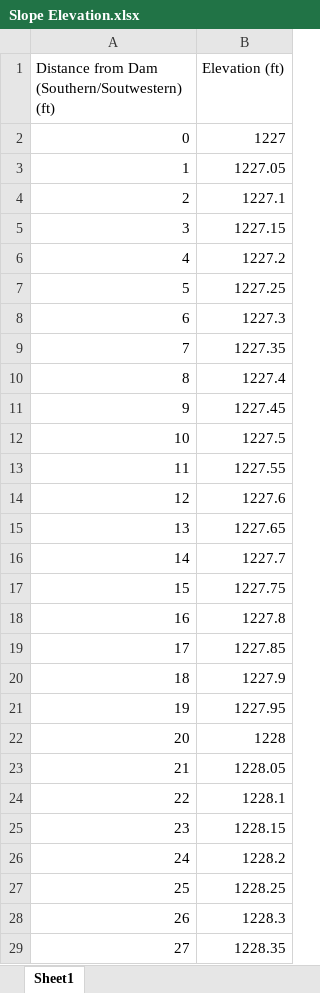
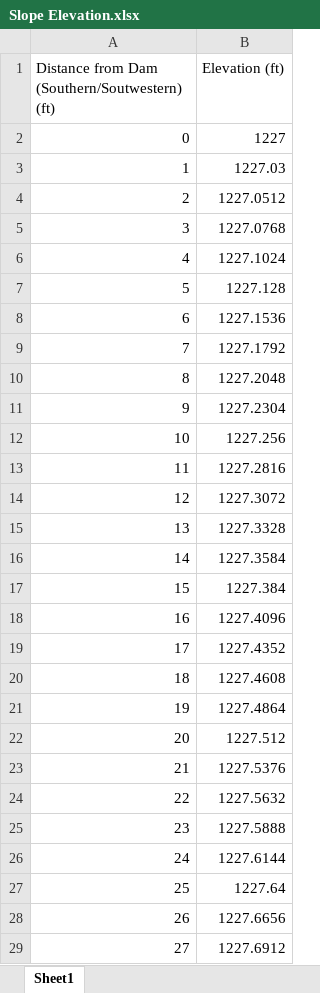
Before and after one commit to sophiaertel/CE6800_TermProject_Group1, an Excel workbook: Slope Elevation.xlsx, sheet Sheet1, drawn as a sheet; only a part is shown; values as stored, in another font and other column widths than the file's, no borders; the diff covers the shown part only; the diff names each change by its address in the sheet, - before the commit and + after, or states it on an @@ line.

Commit message:
Add files via upload

```diff
--- a/Slope Elevation.xlsx (sheet Sheet1)
+++ b/Slope Elevation.xlsx (sheet Sheet1)
-B3 (Elevation (ft)): 1227.05
+B3 (Elevation (ft)): 1227.03
-B4 (Elevation (ft)): 1227.1
+B4 (Elevation (ft)): 1227.0512
-B5 (Elevation (ft)): 1227.15
+B5 (Elevation (ft)): 1227.0768
-B6 (Elevation (ft)): 1227.2
+B6 (Elevation (ft)): 1227.1024
-B7 (Elevation (ft)): 1227.25
+B7 (Elevation (ft)): 1227.128
-B8 (Elevation (ft)): 1227.3
+B8 (Elevation (ft)): 1227.1536
-B9 (Elevation (ft)): 1227.35
+B9 (Elevation (ft)): 1227.1792
-B10 (Elevation (ft)): 1227.4
+B10 (Elevation (ft)): 1227.2048
-B11 (Elevation (ft)): 1227.45
+B11 (Elevation (ft)): 1227.2304
-B12 (Elevation (ft)): 1227.5
+B12 (Elevation (ft)): 1227.256
-B13 (Elevation (ft)): 1227.55
+B13 (Elevation (ft)): 1227.2816
-B14 (Elevation (ft)): 1227.6
+B14 (Elevation (ft)): 1227.3072
-B15 (Elevation (ft)): 1227.65
+B15 (Elevation (ft)): 1227.3328
-B16 (Elevation (ft)): 1227.7
+B16 (Elevation (ft)): 1227.3584
-B17 (Elevation (ft)): 1227.75
+B17 (Elevation (ft)): 1227.384
-B18 (Elevation (ft)): 1227.8
+B18 (Elevation (ft)): 1227.4096
-B19 (Elevation (ft)): 1227.85
+B19 (Elevation (ft)): 1227.4352
-B20 (Elevation (ft)): 1227.9
+B20 (Elevation (ft)): 1227.4608
-B21 (Elevation (ft)): 1227.95
+B21 (Elevation (ft)): 1227.4864
-B22 (Elevation (ft)): 1228
+B22 (Elevation (ft)): 1227.512
-B23 (Elevation (ft)): 1228.05
+B23 (Elevation (ft)): 1227.5376
-B24 (Elevation (ft)): 1228.1
+B24 (Elevation (ft)): 1227.5632
-B25 (Elevation (ft)): 1228.15
+B25 (Elevation (ft)): 1227.5888
-B26 (Elevation (ft)): 1228.2
+B26 (Elevation (ft)): 1227.6144
-B27 (Elevation (ft)): 1228.25
+B27 (Elevation (ft)): 1227.64
-B28 (Elevation (ft)): 1228.3
+B28 (Elevation (ft)): 1227.6656
-B29 (Elevation (ft)): 1228.35
+B29 (Elevation (ft)): 1227.6912
```
Also changed, not shown: 23 edited cells elsewhere in this sheet.
